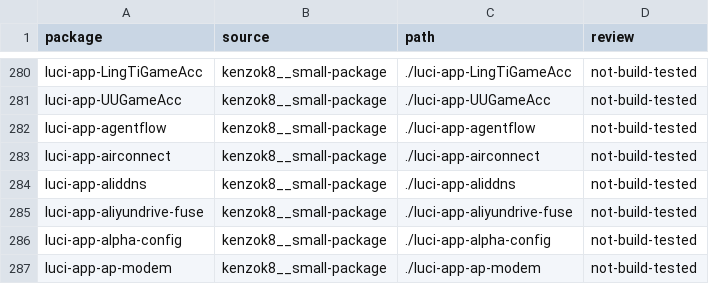
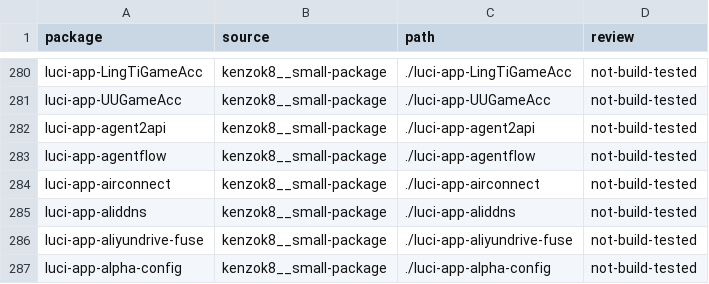
Before and after one commit to 0xc0000142/openwrt-packages_action, a TSV file: PACKAGES.tsv, drawn as a sheet; only a part is shown, gaps mark what is left out; the shorter side is filled out with more unchanged rows.

```diff
--- a/PACKAGES.tsv
+++ b/PACKAGES.tsv
@@ -281,2 +281,3 @@ luci-app-LingTiGameAcc	kenzok8__small-package	./luci-app-LingTiGameAcc	not-build
 luci-app-UUGameAcc	kenzok8__small-package	./luci-app-UUGameAcc	not-build-tested
+luci-app-agent2api	kenzok8__small-package	./luci-app-agent2api	not-build-tested
 luci-app-agentflow	kenzok8__small-package	./luci-app-agentflow	not-build-tested
```
Also changed, not shown: MIGRATION.tsv, 28 other files.
